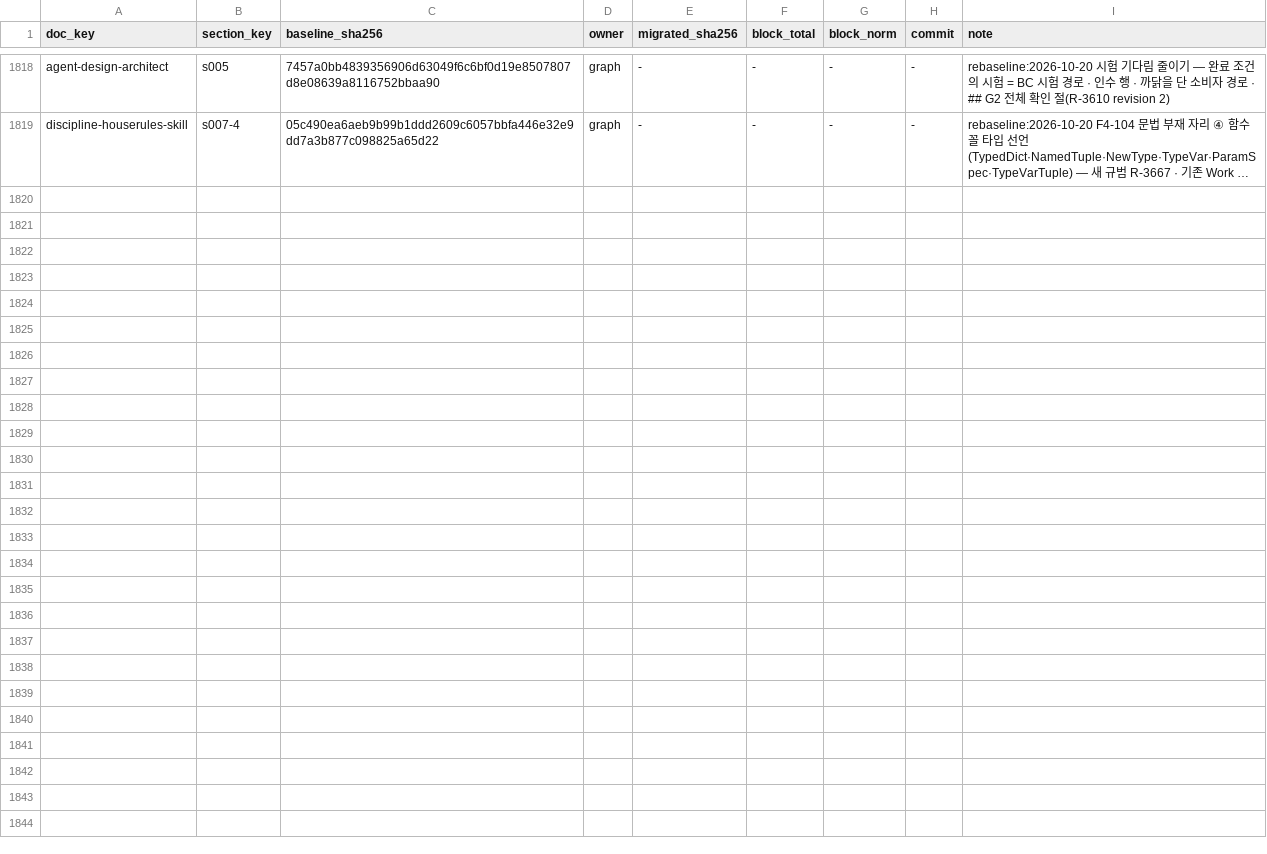
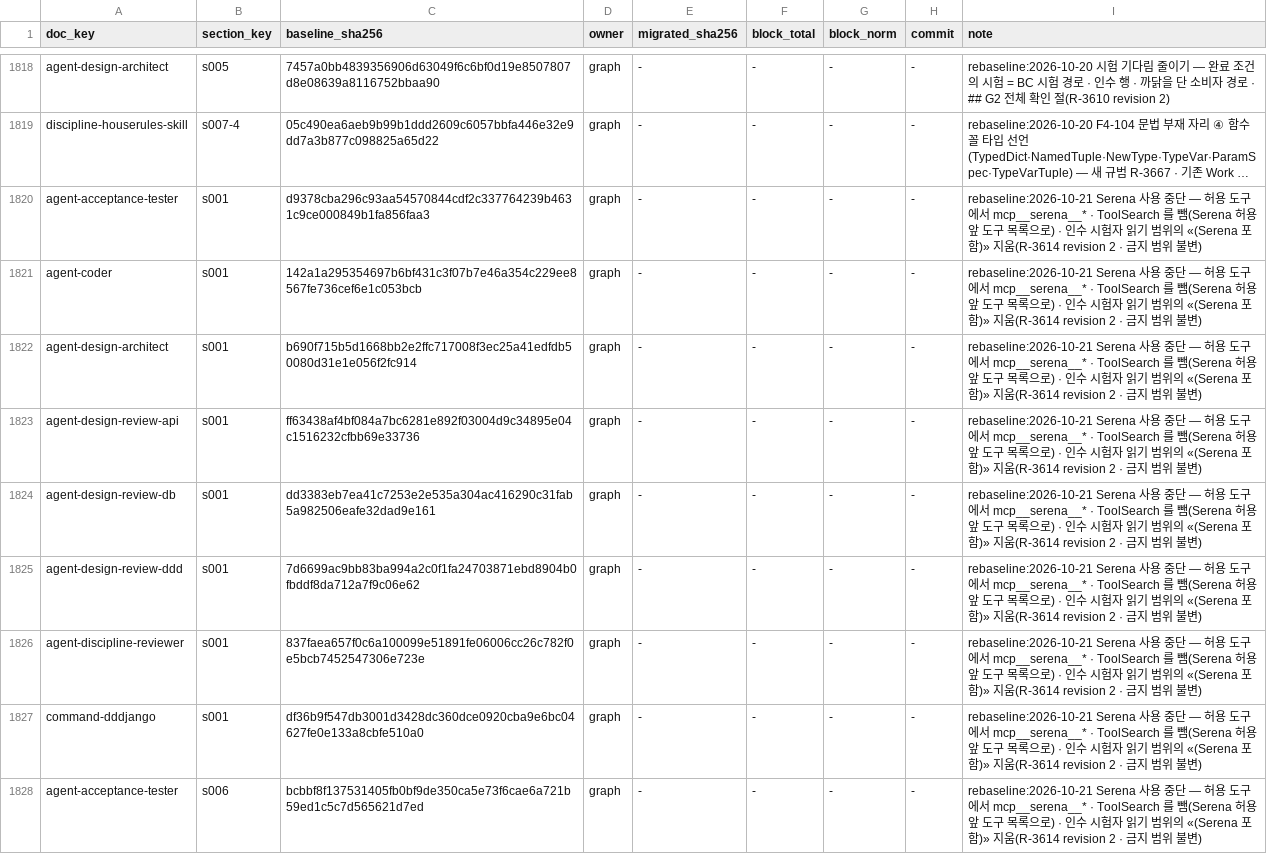
Before and after one commit to changja88/dddjango, a TSV file: ontology/LEDGER.tsv, drawn as a sheet; only a part is shown, gaps mark what is left out; long unchanged cells end in …; the diff names each change by its address in the sheet, - before the commit and + after, or states it on an @@ line.

```diff
--- a/ontology/LEDGER.tsv
+++ b/ontology/LEDGER.tsv
+row 1820: agent-acceptance-tester | s001 | d9378cba296c93aa54570844cdf2c337764239b4631c9ce000849b1fa856faa3 | graph | - | - | - | - | rebaseline:2026-10-21 Serena 사용 중단 — 허용 도구에서 mcp__serena__* · ToolSearch 를 뺌(Serena 허용 앞 도구 목록으로) · 인수 시험자 읽기 범위의 «(Serena 포함)» 지움(R-3614 revision 2 · 금지 범위 불변)
+row 1821: agent-coder | s001 | 142a1a295354697b6bf431c3f07b7e46a354c229ee8567fe736cef6e1c053bcb | graph | - | - | - | - | rebaseline:2026-10-21 Serena 사용 중단 — 허용 도구에서 mcp__serena__* · ToolSearch 를 뺌(Serena 허용 앞 도구 목록으로) · 인수 시험자 읽기 범위의 «(Serena 포함)» 지움(R-3614 revision 2 · 금지 범위 불변)
+row 1822: agent-design-architect | s001 | b690f715b5d1668bb2e2ffc717008f3ec25a41edfdb50080d31e1e056f2fc914 | graph | - | - | - | - | rebaseline:2026-10-21 Serena 사용 중단 — 허용 도구에서 mcp__serena__* · ToolSearch 를 뺌(Serena 허용 앞 도구 목록으로) · 인수 시험자 읽기 범위의 «(Serena 포함)» 지움(R-3614 revision 2 · 금지 범위 불변)
+row 1823: agent-design-review-api | s001 | ff63438af4bf084a7bc6281e892f03004d9c34895e04c1516232cfbb69e33736 | graph | - | - | - | - | rebaseline:2026-10-21 Serena 사용 중단 — 허용 도구에서 mcp__serena__* · ToolSearch 를 뺌(Serena 허용 앞 도구 목록으로) · 인수 시험자 읽기 범위의 «(Serena 포함)» 지움(R-3614 revision 2 · 금지 범위 불변)
+row 1824: agent-design-review-db | s001 | dd3383eb7ea41c7253e2e535a304ac416290c31fab5a982506eafe32dad9e161 | graph | - | - | - | - | rebaseline:2026-10-21 Serena 사용 중단 — 허용 도구에서 mcp__serena__* · ToolSearch 를 뺌(Serena 허용 앞 도구 목록으로) · 인수 시험자 읽기 범위의 «(Serena 포함)» 지움(R-3614 revision 2 · 금지 범위 불변)
+row 1825: agent-design-review-ddd | s001 | 7d6699ac9bb83ba994a2c0f1fa24703871ebd8904b0fbddf8da712a7f9c06e62 | graph | - | - | - | - | rebaseline:2026-10-21 Serena 사용 중단 — 허용 도구에서 mcp__serena__* · ToolSearch 를 뺌(Serena 허용 앞 도구 목록으로) · 인수 시험자 읽기 범위의 «(Serena 포함)» 지움(R-3614 revision 2 · 금지 범위 불변)
+row 1826: agent-discipline-reviewer | s001 | 837faea657f0c6a100099e51891fe06006cc26c782f0e5bcb7452547306e723e | graph | - | - | - | - | rebaseline:2026-10-21 Serena 사용 중단 — 허용 도구에서 mcp__serena__* · ToolSearch 를 뺌(Serena 허용 앞 도구 목록으로) · 인수 시험자 읽기 범위의 «(Serena 포함)» 지움(R-3614 revision 2 · 금지 범위 불변)
+row 1827: command-dddjango | s001 | df36b9f547db3001d3428dc360dce0920cba9e6bc04627fe0e133a8cbfe510a0 | graph | - | - | - | - | rebaseline:2026-10-21 Serena 사용 중단 — 허용 도구에서 mcp__serena__* · ToolSearch 를 뺌(Serena 허용 앞 도구 목록으로) · 인수 시험자 읽기 범위의 «(Serena 포함)» 지움(R-3614 revision 2 · 금지 범위 불변)
+row 1828: agent-acceptance-tester | s006 | bcbbf8f137531405fb0bf9de350ca5e73f6cae6a721b59ed1c5c7d565621d7ed | graph | - | - | - | - | rebaseline:2026-10-21 Serena 사용 중단 — 허용 도구에서 mcp__serena__* · ToolSearch 를 뺌(Serena 허용 앞 도구 목록으로) · 인수 시험자 읽기 범위의 «(Serena 포함)» 지움(R-3614 revision 2 · 금지 범위 불변)
```
Also changed, not shown: 32 other files.
